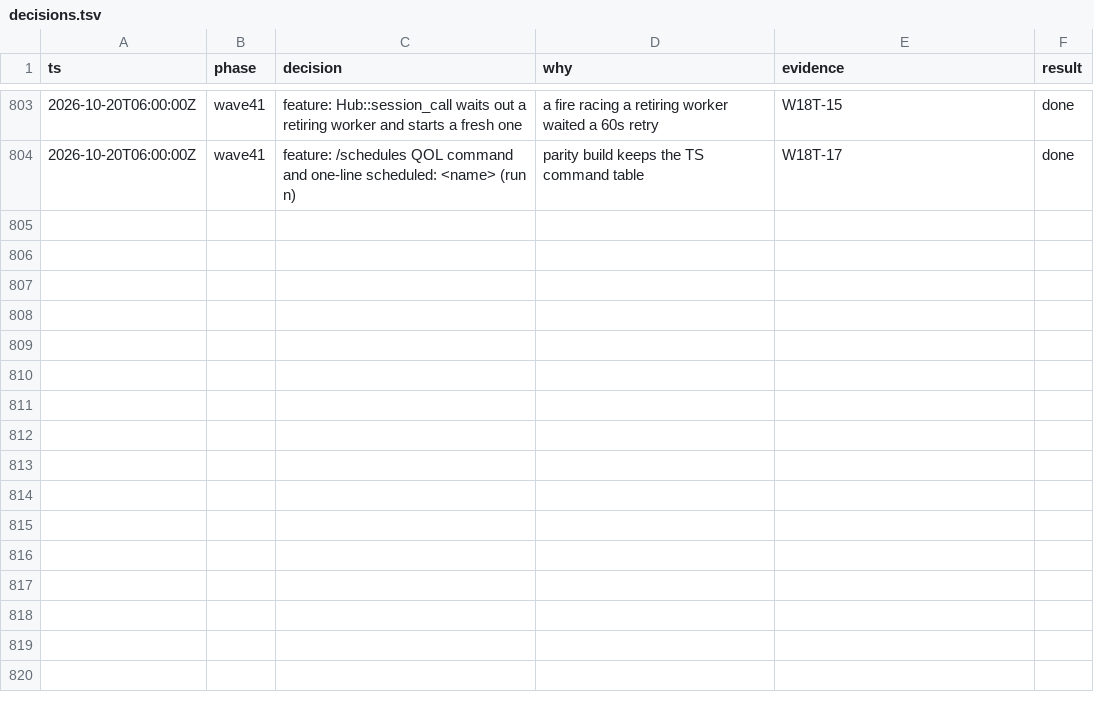
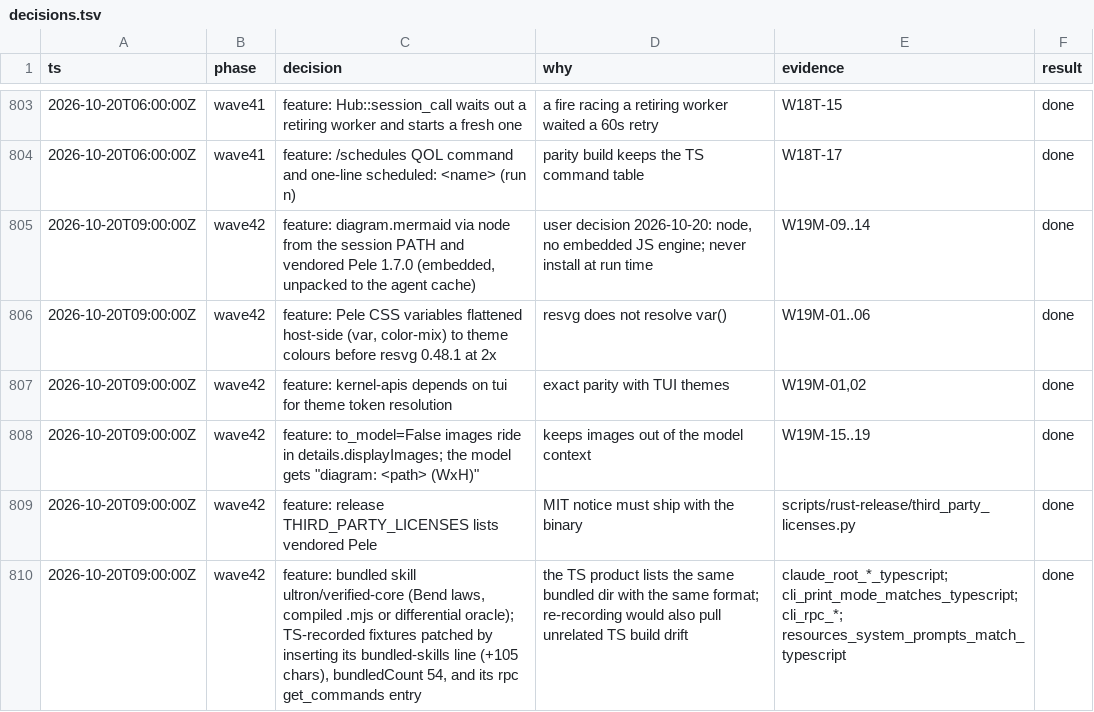
Before and after one commit to alfredosdpiii/ultron, a TSV file: docs/rust-rewrite/decisions.tsv, drawn as a sheet; only a part is shown, gaps mark what is left out; the diff names each change by its address in the sheet, - before the commit and + after, or states it on an @@ line.

```diff
--- a/docs/rust-rewrite/decisions.tsv
+++ b/docs/rust-rewrite/decisions.tsv
+row 805: 2026-10-20T09:00:00Z | wave42 | feature: diagram.mermaid via node from the session PATH and vendored Pele 1.7.0 (embedded, unpacked to the agent cache) | user decision 2026-10-20: node, no embedded JS engine; never install at run time | W19M-09..14 | done
+row 806: 2026-10-20T09:00:00Z | wave42 | feature: Pele CSS variables flattened host-side (var, color-mix) to theme colours before resvg 0.48.1 at 2x | resvg does not resolve var() | W19M-01..06 | done
+row 807: 2026-10-20T09:00:00Z | wave42 | feature: kernel-apis depends on tui for theme token resolution | exact parity with TUI themes | W19M-01,02 | done
+row 808: 2026-10-20T09:00:00Z | wave42 | feature: to_model=False images ride in details.displayImages; the model gets "diagram: <path> (WxH)" | keeps images out of the model context | W19M-15..19 | done
+row 809: 2026-10-20T09:00:00Z | wave42 | feature: release THIRD_PARTY_LICENSES lists vendored Pele | MIT notice must ship with the binary | scripts/rust-release/third_party_licenses.py | done
+row 810: 2026-10-20T09:00:00Z | wave42 | feature: bundled skill ultron/verified-core (Bend laws, compiled .mjs or differential oracle); TS-recorded fixtures patched by inserting its bundled-skills line (+105 chars), bundledCount 54, and its rpc get_commands entry | the TS product lists the same bundled dir with the same format; re-recording would also pull unrelated TS build drift | claude_root_*_typescript; cli_print_mode_matches_typescript; cli_rpc_*; resources_system_prompts_match_typescript | done
```
Also changed, not shown: docs/rust-rewrite/ledger.tsv, 40 other files.
